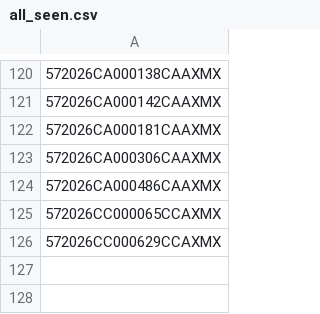
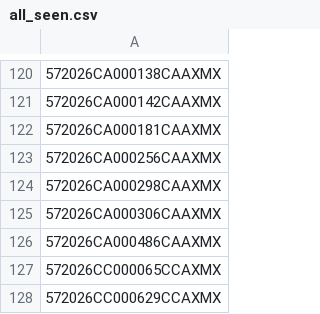
Before and after one commit to figlesias7/realforeclose-santarosa, a CSV file: data/all_seen.csv, drawn as a sheet; only a part is shown, gaps mark what is left out; the diff names each change by its address in the sheet, - before the commit and + after, or states it on an @@ line.

```diff
--- a/data/all_seen.csv
+++ b/data/all_seen.csv
+row 123: 572026CA000256CAAXMX
+row 124: 572026CA000298CAAXMX
```
Also changed, not shown: data/event_log.csv, 3 other files.
